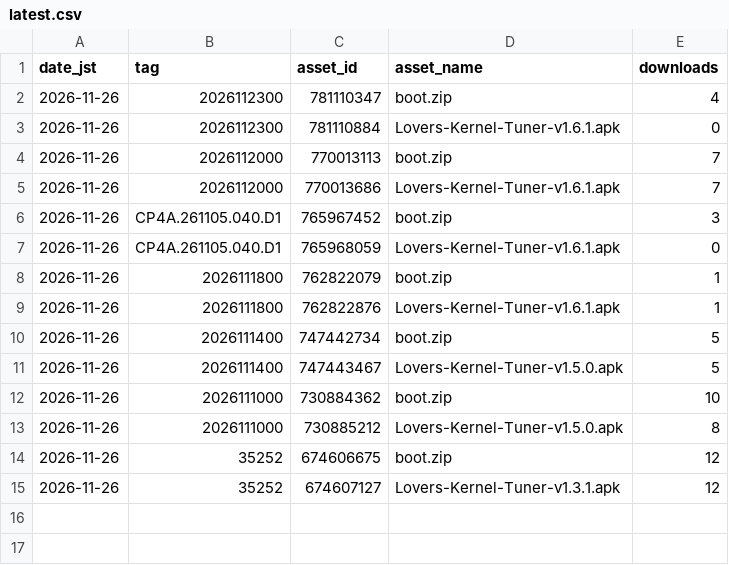
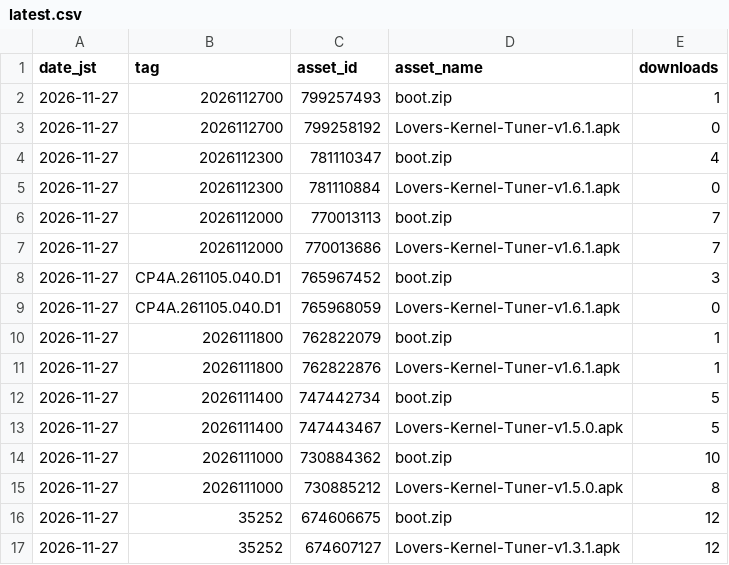
Before and after one commit to lovers-jp/Lovers_Kernel_BakaSU, a CSV file: stats/latest.csv, drawn as a sheet.

```diff
--- a/stats/latest.csv
+++ b/stats/latest.csv
@@ -1,15 +1,17 @@
 date_jst,tag,asset_id,asset_name,downloads
-2026-11-26,2026112300,781110347,boot.zip,4
-2026-11-26,2026112300,781110884,Lovers-Kernel-Tuner-v1.6.1.apk,0
-2026-11-26,2026112000,770013113,boot.zip,7
-2026-11-26,2026112000,770013686,Lovers-Kernel-Tuner-v1.6.1.apk,7
-2026-11-26,CP4A.261105.040.D1,765967452,boot.zip,3
-2026-11-26,CP4A.261105.040.D1,765968059,Lovers-Kernel-Tuner-v1.6.1.apk,0
-2026-11-26,2026111800,762822079,boot.zip,1
-2026-11-26,2026111800,762822876,Lovers-Kernel-Tuner-v1.6.1.apk,1
-2026-11-26,2026111400,747442734,boot.zip,5
-2026-11-26,2026111400,747443467,Lovers-Kernel-Tuner-v1.5.0.apk,5
-2026-11-26,2026111000,730884362,boot.zip,10
-2026-11-26,2026111000,730885212,Lovers-Kernel-Tuner-v1.5.0.apk,8
-2026-11-26,35252,674606675,boot.zip,12
-2026-11-26,35252,674607127,Lovers-Kernel-Tuner-v1.3.1.apk,12
+2026-11-27,2026112700,799257493,boot.zip,1
+2026-11-27,2026112700,799258192,Lovers-Kernel-Tuner-v1.6.1.apk,0
+2026-11-27,2026112300,781110347,boot.zip,4
+2026-11-27,2026112300,781110884,Lovers-Kernel-Tuner-v1.6.1.apk,0
+2026-11-27,2026112000,770013113,boot.zip,7
+2026-11-27,2026112000,770013686,Lovers-Kernel-Tuner-v1.6.1.apk,7
+2026-11-27,CP4A.261105.040.D1,765967452,boot.zip,3
+2026-11-27,CP4A.261105.040.D1,765968059,Lovers-Kernel-Tuner-v1.6.1.apk,0
+2026-11-27,2026111800,762822079,boot.zip,1
+2026-11-27,2026111800,762822876,Lovers-Kernel-Tuner-v1.6.1.apk,1
+2026-11-27,2026111400,747442734,boot.zip,5
+2026-11-27,2026111400,747443467,Lovers-Kernel-Tuner-v1.5.0.apk,5
+2026-11-27,2026111000,730884362,boot.zip,10
+2026-11-27,2026111000,730885212,Lovers-Kernel-Tuner-v1.5.0.apk,8
+2026-11-27,35252,674606675,boot.zip,12
+2026-11-27,35252,674607127,Lovers-Kernel-Tuner-v1.3.1.apk,12
```
Also changed, not shown: 2 other files.
